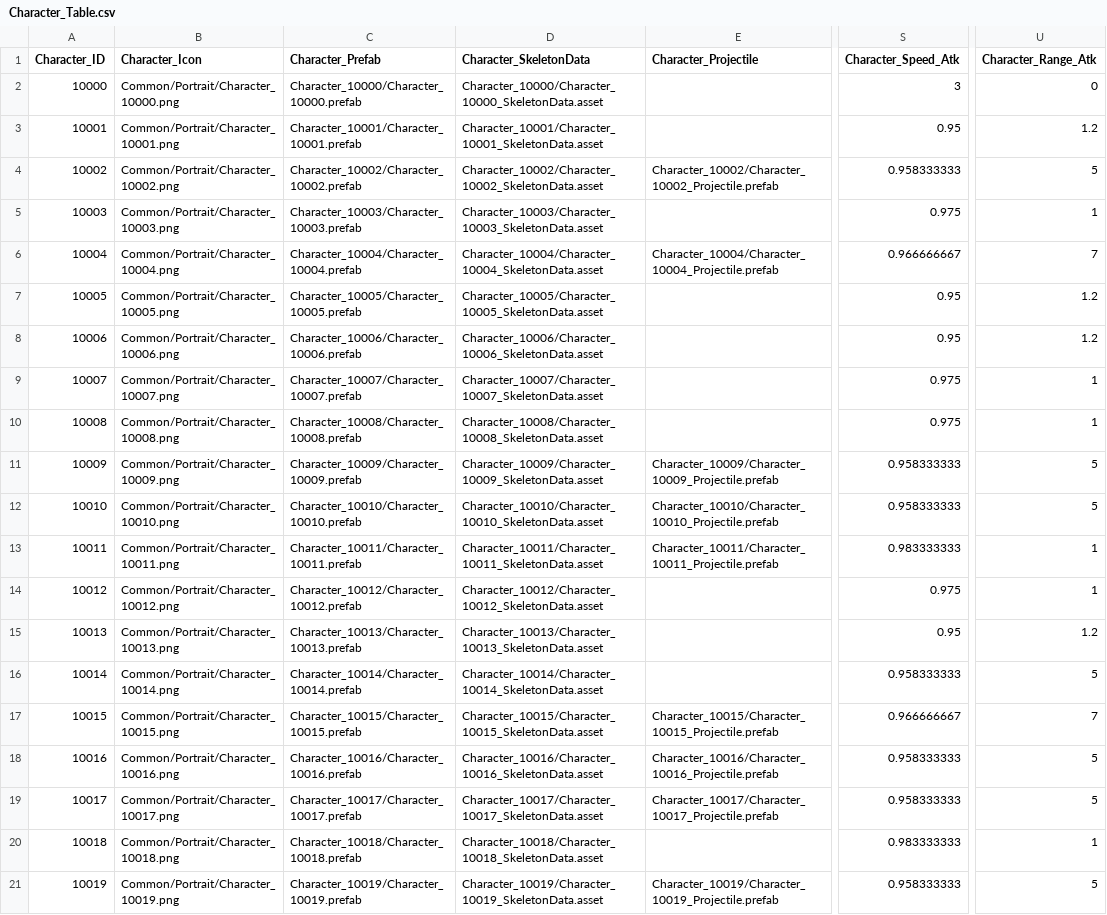
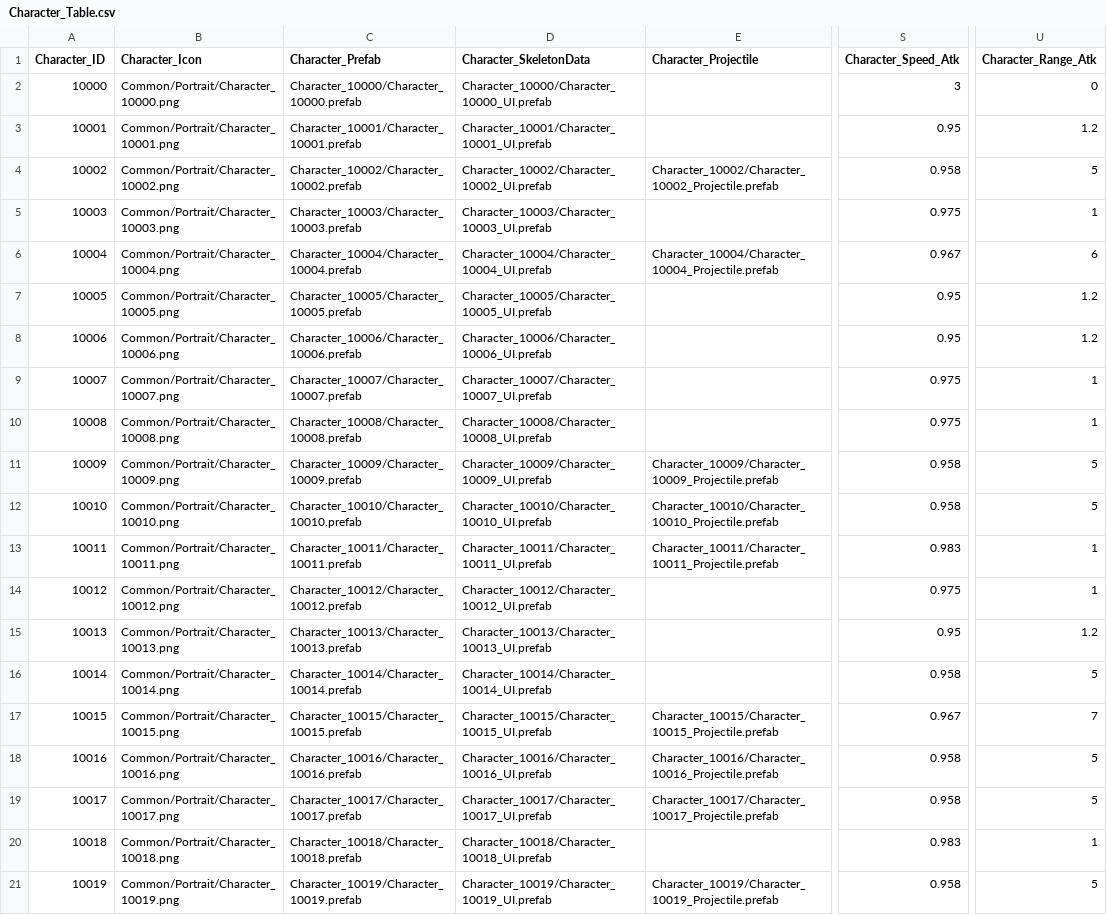
Before and after one commit to wodud1378/castle-hero, a CSV file: CastleHero-UnityClient/Assets/Resources/LocalDB/Character_Table.csv, drawn as a sheet; only a part is shown, gaps mark what is left out; the diff covers the shown part only; the diff names each change by its address in the sheet, - before the commit and + after, or states it on an @@ line.

```diff
--- a/CastleHero-UnityClient/Assets/Resources/LocalDB/Character_Table.csv
+++ b/CastleHero-UnityClient/Assets/Resources/LocalDB/Character_Table.csv
-D2 (Character_SkeletonData): Character_10000/Character_10000_SkeletonData.asset
+D2 (Character_SkeletonData): Character_10000/Character_10000_UI.prefab
-D3 (Character_SkeletonData): Character_10001/Character_10001_SkeletonData.asset
+D3 (Character_SkeletonData): Character_10001/Character_10001_UI.prefab
-D4 (Character_SkeletonData): Character_10002/Character_10002_SkeletonData.asset
+D4 (Character_SkeletonData): Character_10002/Character_10002_UI.prefab
-S4 (Character_Speed_Atk): 0.958333333
+S4 (Character_Speed_Atk): 0.958
-D5 (Character_SkeletonData): Character_10003/Character_10003_SkeletonData.asset
+D5 (Character_SkeletonData): Character_10003/Character_10003_UI.prefab
-D6 (Character_SkeletonData): Character_10004/Character_10004_SkeletonData.asset
+D6 (Character_SkeletonData): Character_10004/Character_10004_UI.prefab
-S6 (Character_Speed_Atk): 0.966666667
+S6 (Character_Speed_Atk): 0.967
-U6 (Character_Range_Atk): 7
+U6 (Character_Range_Atk): 6
-D7 (Character_SkeletonData): Character_10005/Character_10005_SkeletonData.asset
+D7 (Character_SkeletonData): Character_10005/Character_10005_UI.prefab
-D8 (Character_SkeletonData): Character_10006/Character_10006_SkeletonData.asset
+D8 (Character_SkeletonData): Character_10006/Character_10006_UI.prefab
-D9 (Character_SkeletonData): Character_10007/Character_10007_SkeletonData.asset
+D9 (Character_SkeletonData): Character_10007/Character_10007_UI.prefab
-D10 (Character_SkeletonData): Character_10008/Character_10008_SkeletonData.asset
+D10 (Character_SkeletonData): Character_10008/Character_10008_UI.prefab
-D11 (Character_SkeletonData): Character_10009/Character_10009_SkeletonData.asset
+D11 (Character_SkeletonData): Character_10009/Character_10009_UI.prefab
-S11:S12 (Character_Speed_Atk): 0.958333333
+S11:S12 (Character_Speed_Atk): 0.958
-D12 (Character_SkeletonData): Character_10010/Character_10010_SkeletonData.asset
+D12 (Character_SkeletonData): Character_10010/Character_10010_UI.prefab
-D13 (Character_SkeletonData): Character_10011/Character_10011_SkeletonData.asset
+D13 (Character_SkeletonData): Character_10011/Character_10011_UI.prefab
-S13 (Character_Speed_Atk): 0.983333333
+S13 (Character_Speed_Atk): 0.983
-D14 (Character_SkeletonData): Character_10012/Character_10012_SkeletonData.asset
+D14 (Character_SkeletonData): Character_10012/Character_10012_UI.prefab
-D15 (Character_SkeletonData): Character_10013/Character_10013_SkeletonData.asset
+D15 (Character_SkeletonData): Character_10013/Character_10013_UI.prefab
-D16 (Character_SkeletonData): Character_10014/Character_10014_SkeletonData.asset
+D16 (Character_SkeletonData): Character_10014/Character_10014_UI.prefab
-S16 (Character_Speed_Atk): 0.958333333
+S16 (Character_Speed_Atk): 0.958
-D17 (Character_SkeletonData): Character_10015/Character_10015_SkeletonData.asset
+D17 (Character_SkeletonData): Character_10015/Character_10015_UI.prefab
-S17 (Character_Speed_Atk): 0.966666667
+S17 (Character_Speed_Atk): 0.967
-D18 (Character_SkeletonData): Character_10016/Character_10016_SkeletonData.asset
+D18 (Character_SkeletonData): Character_10016/Character_10016_UI.prefab
-S18:S19 (Character_Speed_Atk): 0.958333333
+S18:S19 (Character_Speed_Atk): 0.958
-D19 (Character_SkeletonData): Character_10017/Character_10017_SkeletonData.asset
+D19 (Character_SkeletonData): Character_10017/Character_10017_UI.prefab
-D20 (Character_SkeletonData): Character_10018/Character_10018_SkeletonData.asset
+D20 (Character_SkeletonData): Character_10018/Character_10018_UI.prefab
-S20 (Character_Speed_Atk): 0.983333333
+S20 (Character_Speed_Atk): 0.983
-D21 (Character_SkeletonData): Character_10019/Character_10019_SkeletonData.asset
+D21 (Character_SkeletonData): Character_10019/Character_10019_UI.prefab
-S21 (Character_Speed_Atk): 0.958333333
+S21 (Character_Speed_Atk): 0.958
```
Also changed, not shown: 147 edited cells elsewhere in this file, CastleHero-UnityClient/Assets/Resources/LocalDB/Character_Upgrade_Table.csv, CastleHero-UnityClient/Assets/Resources/LocalDB/Mob_Wave_Table.csv.
